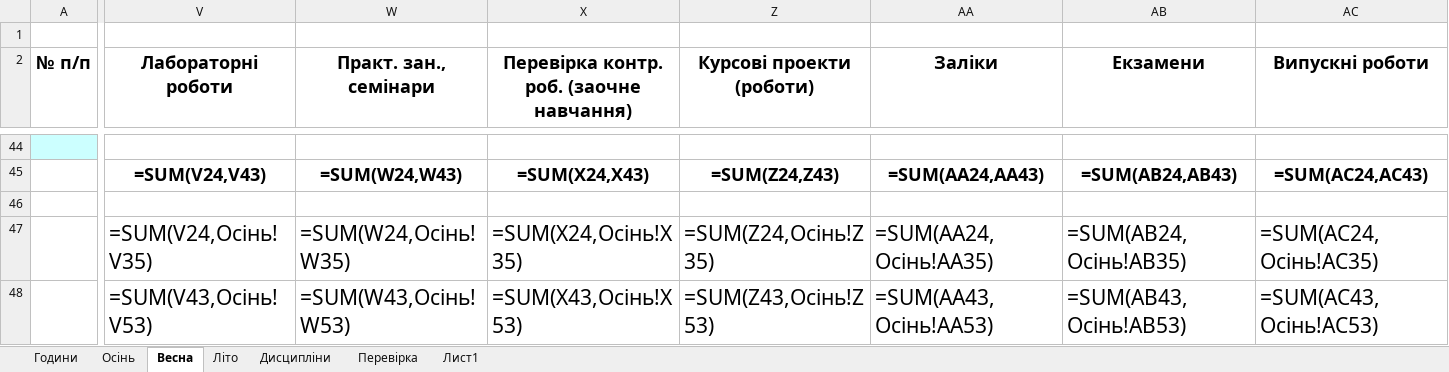
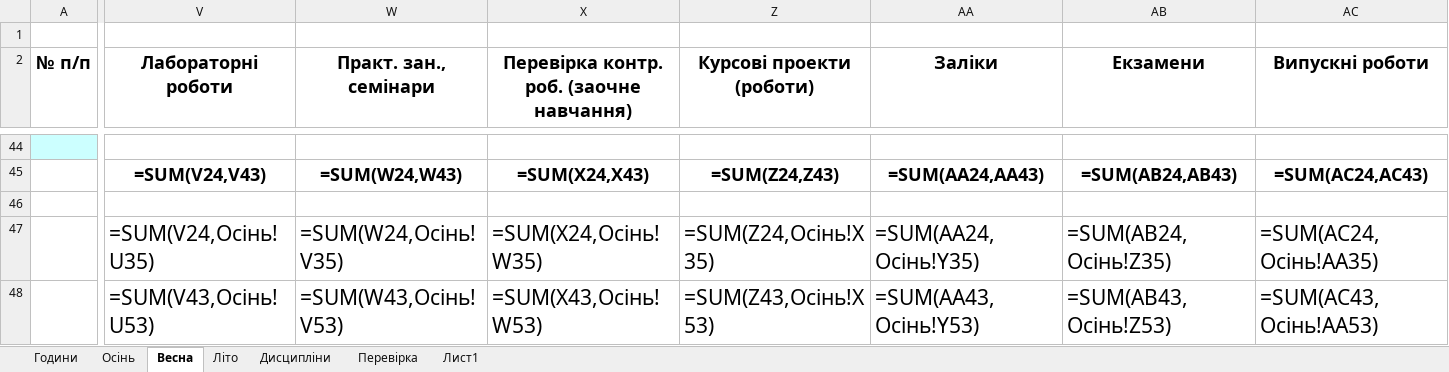
Before and after one commit to Kaspianturbo/CurriculumHandler, an Excel workbook: Docs/Навантаження.xlsx, sheet Весна, drawn as a sheet; only a part is shown, gaps mark what is left out; values as stored, in another font and other column widths than the file's, no borders; formulas are shown in place of their values; charts and pictures and conditional formats not drawn; the diff covers the shown part only; the diff names each change by its address in the sheet, - before the commit and + after, or states it on an @@ line.

```diff
--- a/Docs/Навантаження.xlsx (sheet Весна)
+++ b/Docs/Навантаження.xlsx (sheet Весна)
-V47 (Лабораторні роботи): =SUM(V24,Осінь!V35)
+V47 (Лабораторні роботи): =SUM(V24,Осінь!U35)
-W47 (Практ. зан., семінари): =SUM(W24,Осінь!W35)
+W47 (Практ. зан., семінари): =SUM(W24,Осінь!V35)
-X47: =SUM(X24,Осінь!X35)
+X47: =SUM(X24,Осінь!W35)
-Z47 (Курсові проекти (роботи)): =SUM(Z24,Осінь!Z35)
+Z47 (Курсові проекти (роботи)): =SUM(Z24,Осінь!X35)
-AA47 (Заліки): =SUM(AA24,Осінь!AA35)
+AA47 (Заліки): =SUM(AA24,Осінь!Y35)
-AB47 (Екзамени): =SUM(AB24,Осінь!AB35)
+AB47 (Екзамени): =SUM(AB24,Осінь!Z35)
-AC47 (Випускні роботи): =SUM(AC24,Осінь!AC35)
+AC47 (Випускні роботи): =SUM(AC24,Осінь!AA35)
-V48 (Лабораторні роботи): =SUM(V43,Осінь!V53)
+V48 (Лабораторні роботи): =SUM(V43,Осінь!U53)
-W48 (Практ. зан., семінари): =SUM(W43,Осінь!W53)
+W48 (Практ. зан., семінари): =SUM(W43,Осінь!V53)
-X48: =SUM(X43,Осінь!X53)
+X48: =SUM(X43,Осінь!W53)
-Z48 (Курсові проекти (роботи)): =SUM(Z43,Осінь!Z53)
+Z48 (Курсові проекти (роботи)): =SUM(Z43,Осінь!X53)
-AA48 (Заліки): =SUM(AA43,Осінь!AA53)
+AA48 (Заліки): =SUM(AA43,Осінь!Y53)
-AB48 (Екзамени): =SUM(AB43,Осінь!AB53)
+AB48 (Екзамени): =SUM(AB43,Осінь!Z53)
-AC48 (Випускні роботи): =SUM(AC43,Осінь!AC53)
+AC48 (Випускні роботи): =SUM(AC43,Осінь!AA53)
```
Also changed, not shown: 28 edited cells elsewhere in this sheet, hidden cells, charts or pictures, Docs/Семестровка.xlsx, 18 other files.
